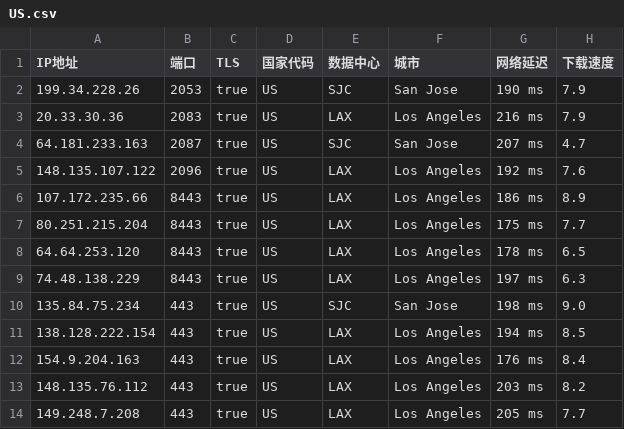
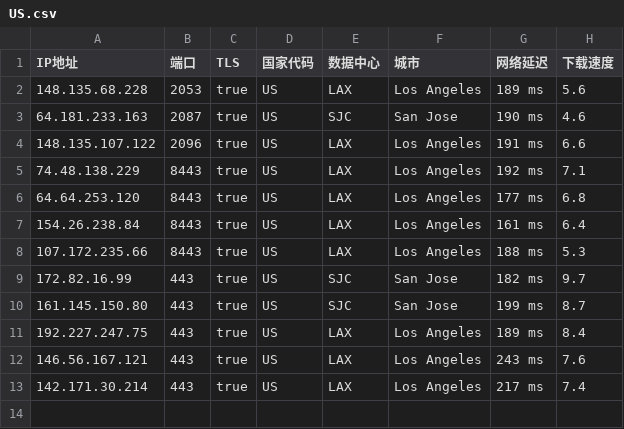
Before and after one commit to chuansuodiqiu/DownlodKV, a CSV file: US.csv, drawn as a sheet.

```diff
--- a/US.csv
+++ b/US.csv
@@ -1,14 +1,13 @@
 IP地址,端口,TLS,国家代码,数据中心,城市,网络延迟,下载速度
-199.34.228.26,2053,true,US,SJC,San Jose,190 ms,7.9
-20.33.30.36,2083,true,US,LAX,Los Angeles,216 ms,7.9
-64.181.233.163,2087,true,US,SJC,San Jose,207 ms,4.7
-148.135.107.122,2096,true,US,LAX,Los Angeles,192 ms,7.6
-107.172.235.66,8443,true,US,LAX,Los Angeles,186 ms,8.9
-80.251.215.204,8443,true,US,LAX,Los Angeles,175 ms,7.7
-64.64.253.120,8443,true,US,LAX,Los Angeles,178 ms,6.5
-74.48.138.229,8443,true,US,LAX,Los Angeles,197 ms,6.3
-135.84.75.234,443,true,US,SJC,San Jose,198 ms,9.0
-138.128.222.154,443,true,US,LAX,Los Angeles,194 ms,8.5
-154.9.204.163,443,true,US,LAX,Los Angeles,176 ms,8.4
-148.135.76.112,443,true,US,LAX,Los Angeles,203 ms,8.2
-149.248.7.208,443,true,US,LAX,Los Angeles,205 ms,7.7
+148.135.68.228,2053,true,US,LAX,Los Angeles,189 ms,5.6
+64.181.233.163,2087,true,US,SJC,San Jose,190 ms,4.6
+148.135.107.122,2096,true,US,LAX,Los Angeles,191 ms,6.6
+74.48.138.229,8443,true,US,LAX,Los Angeles,192 ms,7.1
+64.64.253.120,8443,true,US,LAX,Los Angeles,177 ms,6.8
+154.26.238.84,8443,true,US,LAX,Los Angeles,161 ms,6.4
+107.172.235.66,8443,true,US,LAX,Los Angeles,188 ms,5.3
+172.82.16.99,443,true,US,SJC,San Jose,182 ms,9.7
+161.145.150.80,443,true,US,SJC,San Jose,199 ms,8.7
+192.227.247.75,443,true,US,LAX,Los Angeles,189 ms,8.4
+146.56.167.121,443,true,US,LAX,Los Angeles,243 ms,7.6
+142.171.30.214,443,true,US,LAX,Los Angeles,217 ms,7.4
```
Also changed, not shown: EU.csv, SG.csv, 4 other files.
